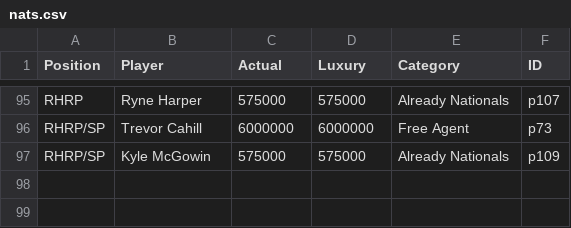
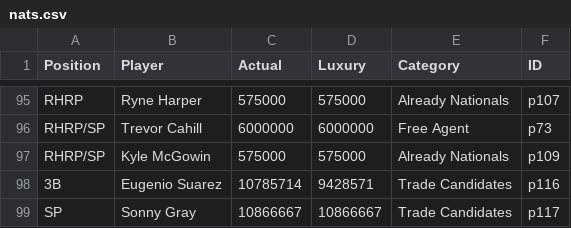
Before and after one commit to jamesohara08/NatsGMProject, a CSV file: nats.csv, drawn as a sheet; only a part is shown, gaps mark what is left out.

Commit message:
added suarez and gray

```diff
--- a/nats.csv
+++ b/nats.csv
@@ -97 +97,3 @@ RHRP/SP,Trevor Cahill,6000000,6000000,Free Agent,p73
 RHRP/SP,Kyle McGowin,575000,575000,Already Nationals,p109
+3B,Eugenio Suarez,10785714,9428571,Trade Candidates,p116
+SP,Sonny Gray,10866667,10866667,Trade Candidates,p117
```
